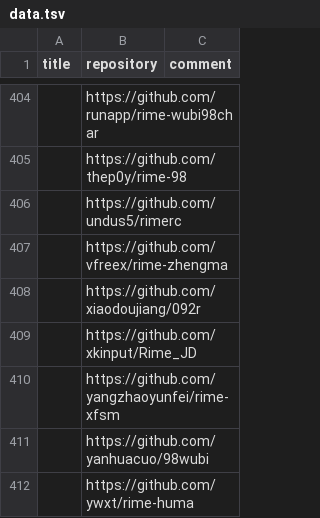
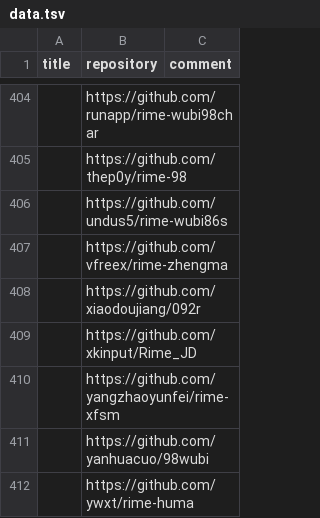
Before and after one commit to hantang/rime-list, a TSV file: data.tsv, drawn as a sheet; only a part is shown, gaps mark what is left out.

```diff
--- a/data.tsv
+++ b/data.tsv
@@ -405,3 +405,3 @@ title	repository	comment
 	https://github.com/thep0y/rime-98	
-	https://github.com/undus5/rimerc	
+	https://github.com/undus5/rime-wubi86s	
 	https://github.com/vfreex/rime-zhengma	
```
Also changed, not shown: 1 other file.
